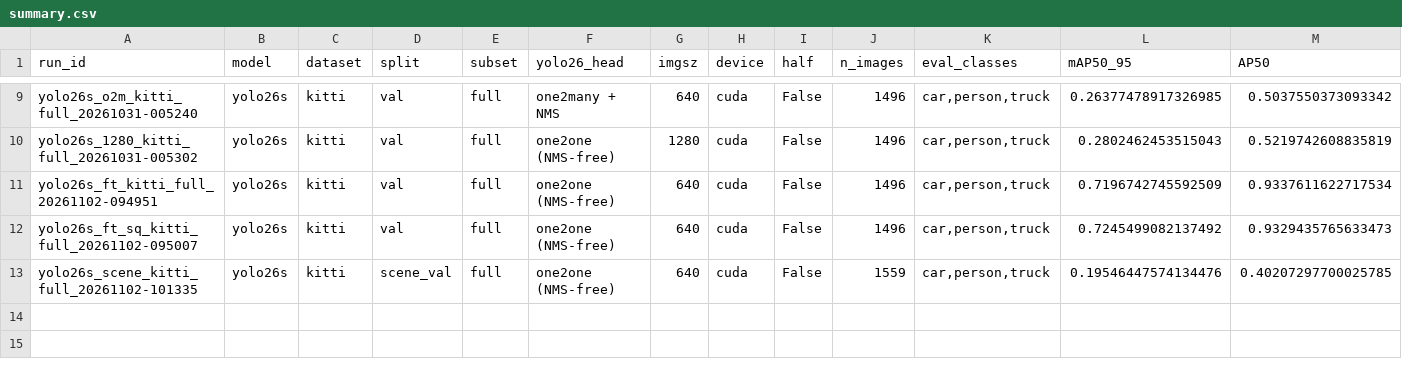
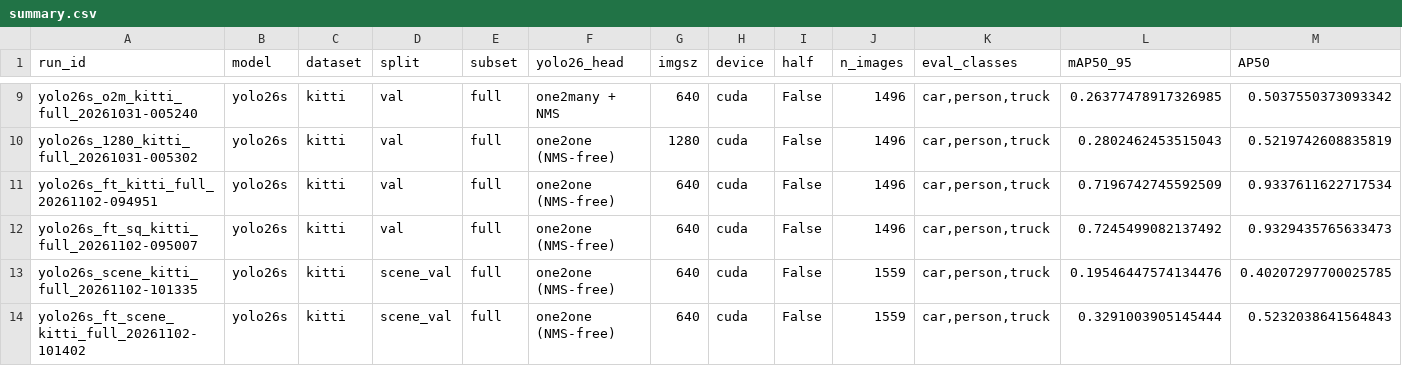
Before and after one commit to shloakk/2d-object-detection, a CSV file: summary.csv, drawn as a sheet; only a part is shown, gaps mark what is left out; rows hold the shown columns only; the diff names each change by its address in the sheet, - before the commit and + after, or states it on an @@ line.

```diff
--- a/summary.csv
+++ b/summary.csv
+row 14: yolo26s_ft_scene_kitti_full_20261102-101402 | yolo26s | kitti | scene_val | full | one2one (NMS-free) | 640 | cuda | False | 1559 | car,person,truck | 0.3291003905145444 | 0.5232038641564843
```
Also changed, not shown: 8 other files.
